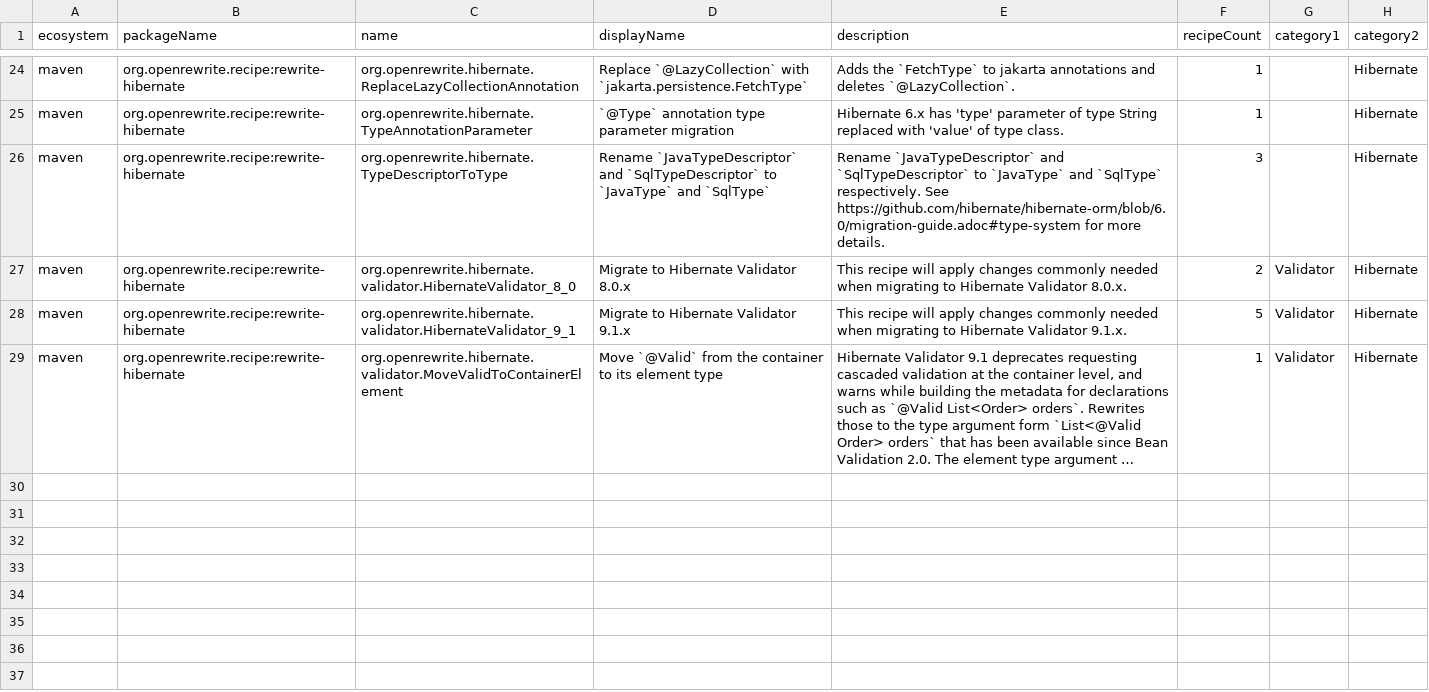
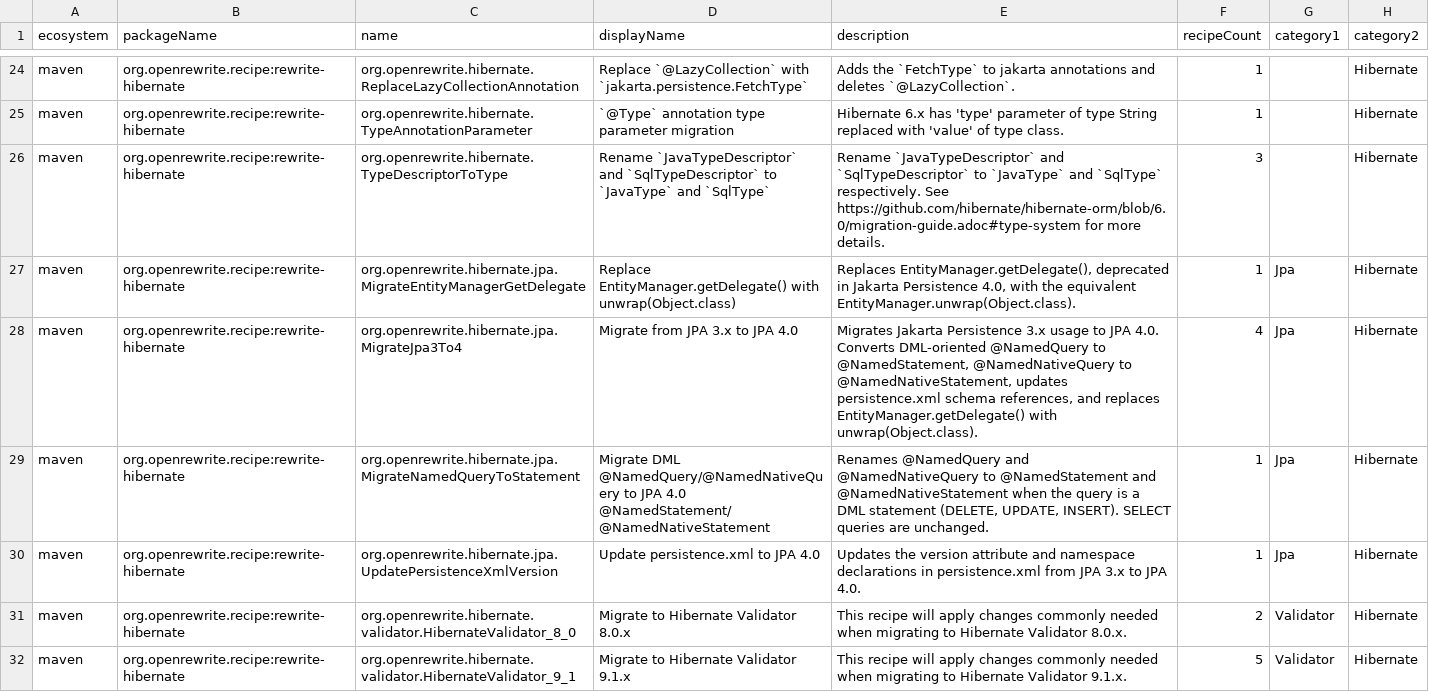
Before and after one commit to openrewrite/rewrite-hibernate, a CSV file: src/main/resources/META-INF/rewrite/recipes.csv, drawn as a sheet; only a part is shown, gaps mark what is left out; the shorter side is filled out with more unchanged rows; long unchanged cells end in …; the diff names each change by its address in the sheet, - before the commit and + after, or states it on an @@ line.

Commit message:
Migration recipes for Jakarta persistence 3.2 to 4.0

```diff
--- a/src/main/resources/META-INF/rewrite/recipes.csv
+++ b/src/main/resources/META-INF/rewrite/recipes.csv
+row 27: maven | org.openrewrite.recipe:rewrite-hibernate | org.openrewrite.hibernate.jpa.MigrateEntityManagerGetDelegate | Replace EntityManager.getDelegate() with unwrap(Object.class) | Replaces EntityManager.getDelegate(), deprecated in Jakarta Persistence 4.0, with the equivalent EntityManager.unwrap(Object.class). | 1 | Jpa | Hibernate
+row 28: maven | org.openrewrite.recipe:rewrite-hibernate | org.openrewrite.hibernate.jpa.MigrateJpa3To4 | Migrate from JPA 3.x to JPA 4.0 | Migrates Jakarta Persistence 3.x usage to JPA 4.0. Converts DML-oriented @NamedQuery to @NamedStatement, @NamedNativeQuery to @NamedNativeStatement, updates persistence.xml schema references, and replaces EntityManager.getDelegate() with unwrap(Object.class). | 4 | Jpa | Hibernate
+row 29: maven | org.openrewrite.recipe:rewrite-hibernate | org.openrewrite.hibernate.jpa.MigrateNamedQueryToStatement | Migrate DML @NamedQuery/@NamedNativeQuery to JPA 4.0 @NamedStatement/@NamedNativeStatement | Renames @NamedQuery and @NamedNativeQuery to @NamedStatement and @NamedNativeStatement when the query is a DML statement (DELETE, UPDATE, INSERT). SELECT queries are unchanged. | 1 | Jpa | Hibernate
+row 30: maven | org.openrewrite.recipe:rewrite-hibernate | org.openrewrite.hibernate.jpa.UpdatePersistenceXmlVersion | Update persistence.xml to JPA 4.0 | Updates the version attribute and namespace declarations in persistence.xml from JPA 3.x to JPA 4.0. | 1 | Jpa | Hibernate
```
Also changed, not shown: 10 other files.
